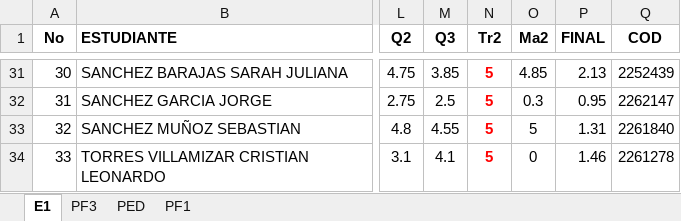
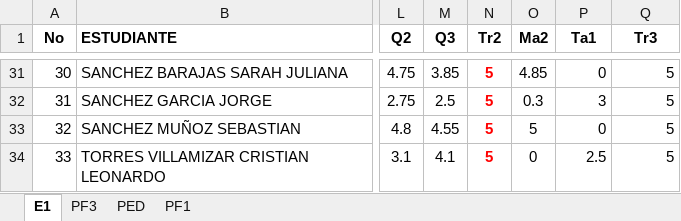
Before and after one commit to ph3niks/notas_uis, an Excel workbook: app_notas_uis.xlsx, sheet E1, drawn as a sheet; only a part is shown, gaps mark what is left out; values as stored, in another font and other column widths than the file's, no borders; charts and pictures and conditional formats not drawn; the diff covers the shown part only; the diff names each change by its address in the sheet, - before the commit and + after, or states it on an @@ line.

```diff
--- a/app_notas_uis.xlsx (sheet E1)
+++ b/app_notas_uis.xlsx (sheet E1)
-P1: FINAL
+P1: Ta1
-Q1: COD
+Q1: Tr3
-P31 (Ta1): 2.13
+P31 (Ta1): 0
-Q31 (Tr3): 2252439
+Q31 (Tr3): 5
-P32 (Ta1): 0.95
+P32 (Ta1): 3
-Q32 (Tr3): 2262147
+Q32 (Tr3): 5
-P33 (Ta1): 1.31
+P33 (Ta1): 0
-Q33 (Tr3): 2261840
+Q33 (Tr3): 5
-P34 (Ta1): 1.46
+P34 (Ta1): 2.5
-Q34 (Tr3): 2261278
+Q34 (Tr3): 5
```
Also changed, not shown: 62 edited cells elsewhere in this sheet, sheet PED, sheet PF1, sheet PF3.
